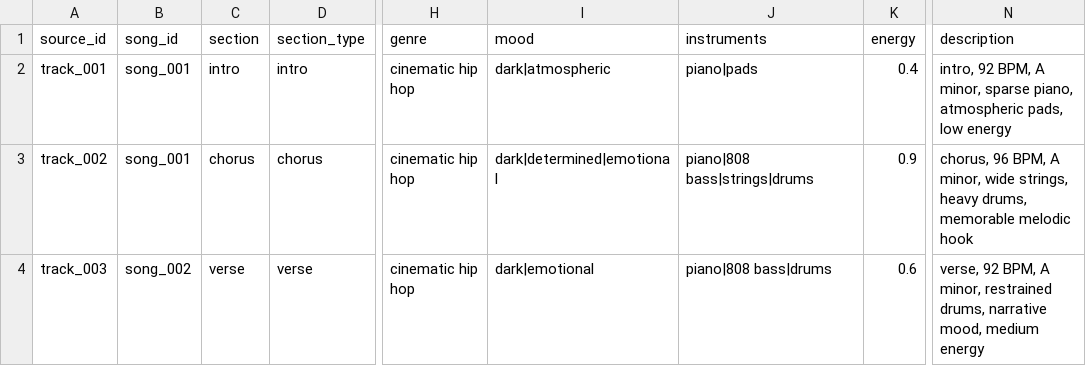
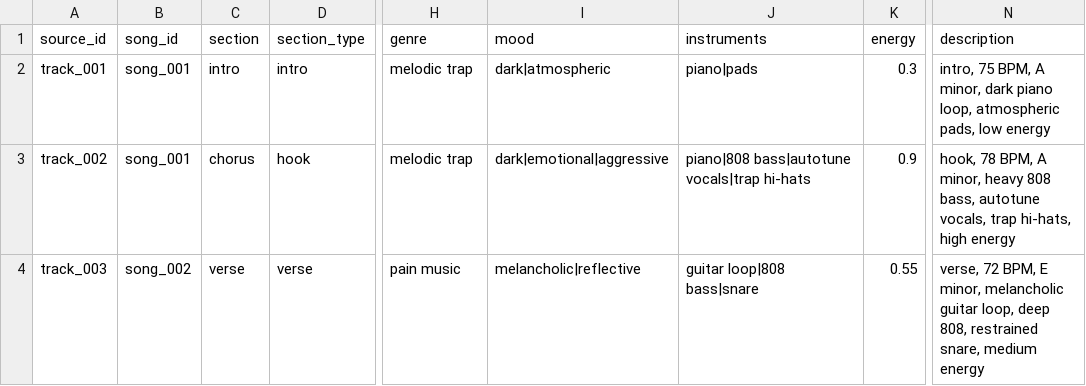
Before and after one commit to easymoneysnipa48-sudo/AiTrainer, a CSV file: metadata/labels.csv, drawn as a sheet; only a part is shown, gaps mark what is left out; the diff names each change by its address in the sheet, - before the commit and + after, or states it on an @@ line.

```diff
--- a/metadata/labels.csv
+++ b/metadata/labels.csv
-H2:H3 (genre): cinematic hip hop
+H2:H3 (genre): melodic trap
-K2 (energy): 0.4
+K2 (energy): 0.3
-N2 (description): intro, 92 BPM, A minor, sparse piano, atmospheric pads,…
+N2 (description): intro, 75 BPM, A minor, dark piano loop, atmospheric pads,…
-D3 (section_type): chorus
+D3 (section_type): hook
-I3 (mood): dark|determined|emotional
+I3 (mood): dark|emotional|aggressive
-J3 (instruments): piano|808 bass|strings|drums
+J3 (instruments): piano|808 bass|autotune vocals|trap hi-hats
-N3 (description): chorus, 96 BPM, A minor, wide strings, heavy drums, memorable melodic hook
+N3 (description): hook, 78 BPM, A minor, heavy 808 bass, autotune vocals, trap hi-hats, high energy
-H4 (genre): cinematic hip hop
+H4 (genre): pain music
-I4 (mood): dark|emotional
+I4 (mood): melancholic|reflective
-J4 (instruments): piano|808 bass|drums
+J4 (instruments): guitar loop|808 bass|snare
-K4 (energy): 0.6
+K4 (energy): 0.55
-N4 (description): verse, 92 BPM, A minor, restrained drums, narrative mood, medium energy
+N4 (description): verse, 72 BPM, E minor, melancholic guitar loop, deep 808, restrained snare, medium energy
```
Also changed, not shown: 5 other files.
